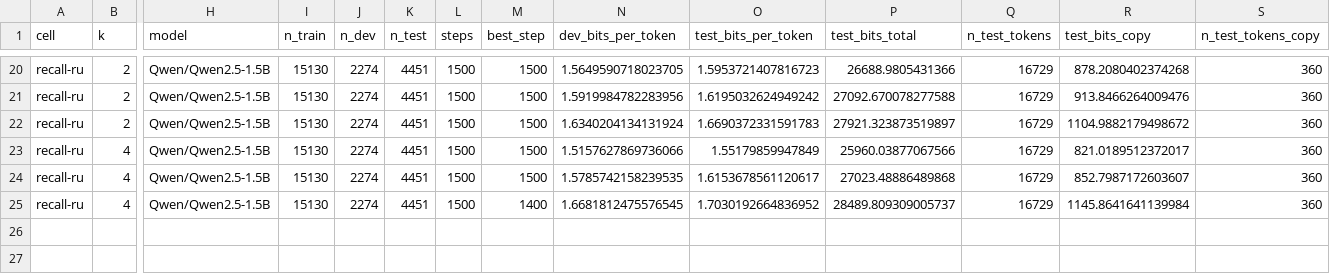
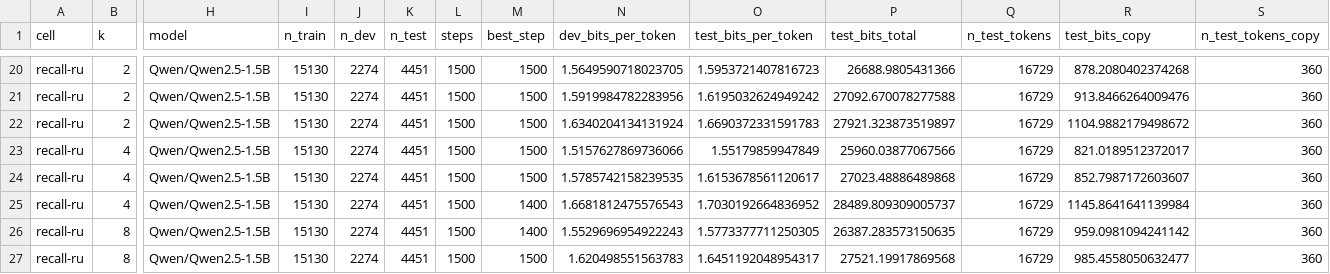
Before and after one commit to sirotenkogeorgii/prefix-programs, a CSV file: results_sync/flat.csv, drawn as a sheet; only a part is shown, gaps mark what is left out; rows hold the shown columns only; the diff names each change by its address in the sheet, - before the commit and + after, or states it on an @@ line.

Commit message:
Sync results from Colab

```diff
--- a/results_sync/flat.csv
+++ b/results_sync/flat.csv
-N25 (dev_bits_per_token): 1.6681812475576545
+N25 (dev_bits_per_token): 1.6681812475576543
+row 26: recall-ru | 8 | Qwen/Qwen2.5-1.5B | 15130 | 2274 | 4451 | 1500 | 1400 | 1.5529696954922243 | 1.5773377711250305 | 26387.283573150635 | 16729 | 959.0981094241142 | 360
+row 27: recall-ru | 8 | Qwen/Qwen2.5-1.5B | 15130 | 2274 | 4451 | 1500 | 1500 | 1.620498551563783 | 1.6451192048954317 | 27521.19917869568 | 16729 | 985.4558050632477 | 360
```
Also changed, not shown: 4 other files.
